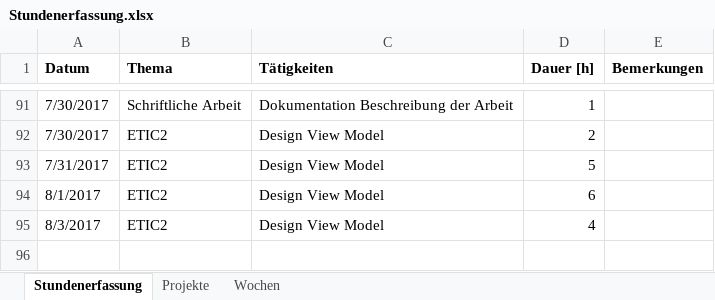
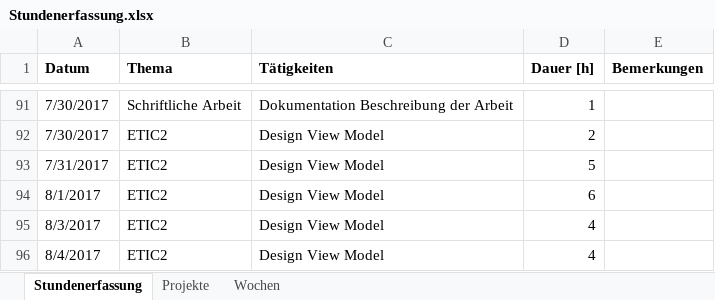
Before and after one commit to stuckiandreas/Masterarbeit, an Excel workbook: Stundenerfassung/Stundenerfassung.xlsx, sheet Stundenerfassung, drawn as a sheet; only a part is shown, gaps mark what is left out; values as stored, in another font and other column widths than the file's, no borders; the diff names each change by its address in the sheet, - before the commit and + after, or states it on an @@ line.

```diff
--- a/Stundenerfassung/Stundenerfassung.xlsx (sheet Stundenerfassung)
+++ b/Stundenerfassung/Stundenerfassung.xlsx (sheet Stundenerfassung)
+row 96: 8/4/2017 | ETIC2 | Design View Model | 4
```
Also changed, not shown: 2 other files.
